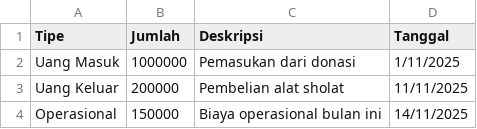
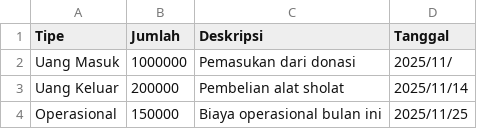
Before and after one commit to mushollaattaqwaklotok/laporan-keuangan, a CSV file: data/data__transaksi.csv, drawn as a sheet.

Commit message:
Update data__transaksi.csv

```diff
--- a/data/data__transaksi.csv
+++ b/data/data__transaksi.csv
@@ -1,4 +1,4 @@
 Tipe,Jumlah,Deskripsi,Tanggal
-Uang Masuk,1000000,Pemasukan dari donasi,1/11/2025
-Uang Keluar,200000,Pembelian alat sholat,11/11/2025
-Operasional,150000,Biaya operasional bulan ini,14/11/2025
+Uang Masuk,1000000,Pemasukan dari donasi,2025/11/
+Uang Keluar,200000,Pembelian alat sholat,2025/11/14
+Operasional,150000,Biaya operasional bulan ini,2025/11/25
```
